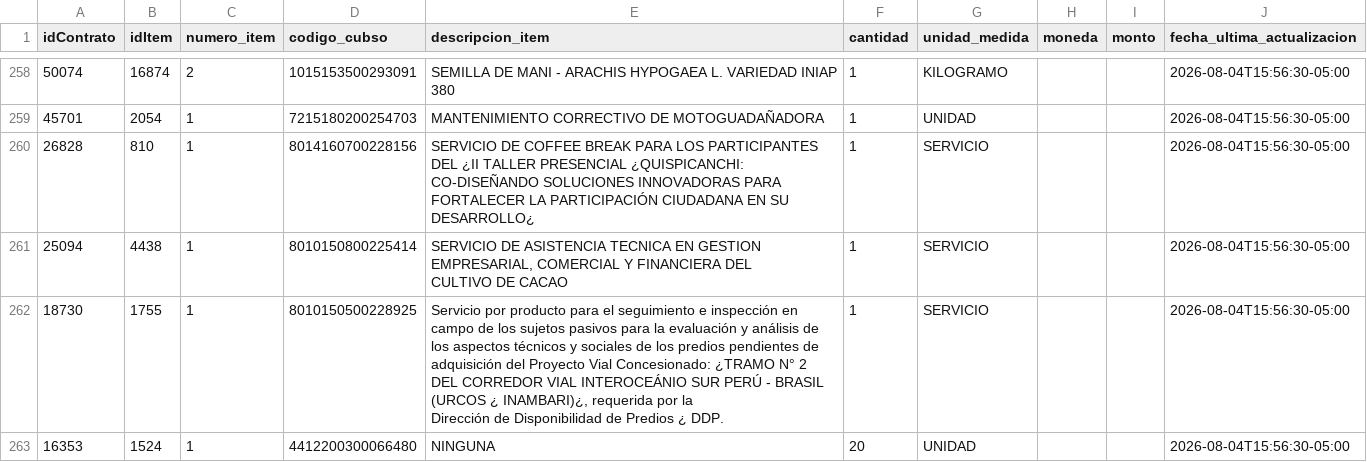
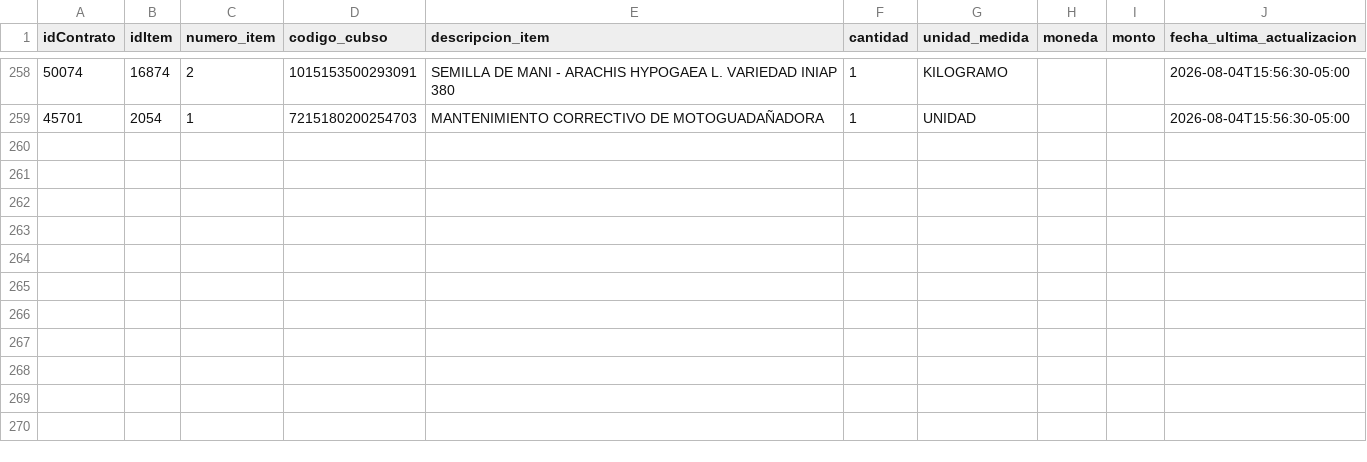
Before and after one commit to Natgato/monitor-seace-cusco, a CSV file: data/items.csv, drawn as a sheet; only a part is shown, gaps mark what is left out; ↵ is a line break in a cell; the diff names each change by its address in the sheet, - before the commit and + after, or states it on an @@ line.

```diff
--- a/data/items.csv
+++ b/data/items.csv
-row 260: 26828 | 810 | 1 | 8014160700228156 | SERVICIO DE COFFEE BREAK PARA LOS PARTICIPANTES DEL ¿II TALLER PRESENCIAL ¿QUISPICANCHI: CO-DISEÑANDO SOLUCIONES INNOVADORAS PARA FORTALECER LA PARTICIPACIÓN CIUDADANA EN SU DESARROLLO¿ | 1 | SERVICIO |  |  | 2026-08-04T15:56:30-05:00
-row 261: 25094 | 4438 | 1 | 8010150800225414 | SERVICIO DE ASISTENCIA TECNICA EN GESTION EMPRESARIAL, COMERCIAL Y FINANCIERA DEL ↵ CULTIVO DE CACAO | 1 | SERVICIO |  |  | 2026-08-04T15:56:30-05:00
-row 262: 18730 | 1755 | 1 | 8010150500228925 | Servicio por producto para el seguimiento e inspección en campo de los sujetos pasivos para la evaluación y análisis de los aspectos técnicos y sociales de los predios pendientes de adquisición del Proyecto Vial Concesionado: ¿TRAMO N° 2 DEL CORREDOR VIAL INTEROCEÁNIO SUR PERÚ - BRASIL (URCOS ¿ INAMBARI)¿, requerida por la ↵ Dirección de Disponibilidad de Predios ¿ DDP. | 1 | SERVICIO |  |  | 2026-08-04T15:56:30-05:00
-row 263: 16353 | 1524 | 1 | 4412200300066480 | NINGUNA | 20 | UNIDAD |  |  | 2026-08-04T15:56:30-05:00
```
Also changed, not shown: data/contrataciones.csv, 1 other file.
